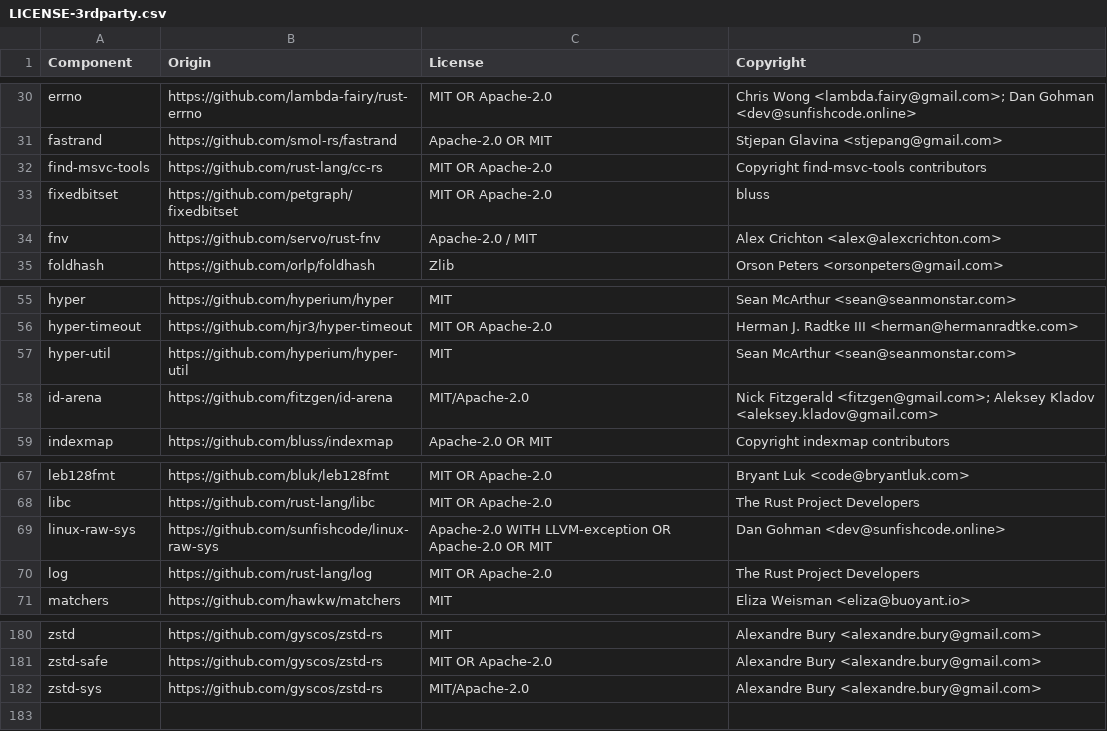
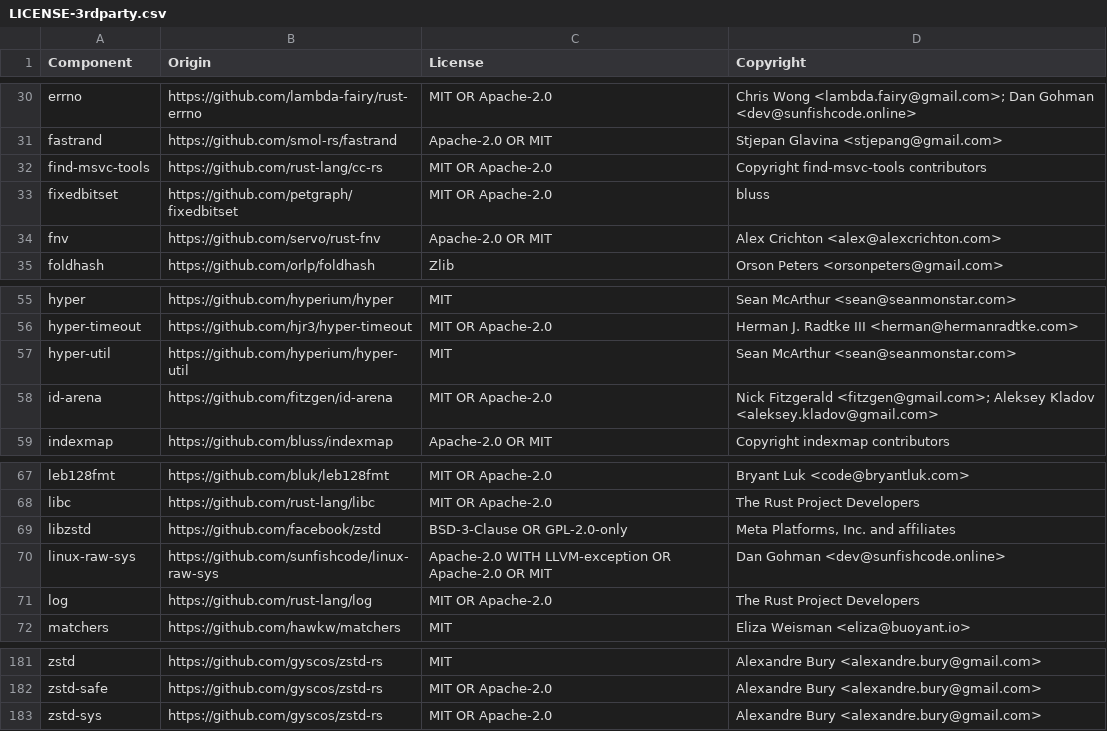
Before and after one commit to JSGette/bazel_conduit, a CSV file: LICENSE-3rdparty.csv, drawn as a sheet; only a part is shown, gaps mark what is left out.

Commit message:
Use SPDX expressions in LICENSE-3rdparty.csv and list bundled libzstd
fnv, id-arena and zstd-sys used slash notation ("MIT/Apache-2.0"),
which is not an SPDX expression. Datadog's OSS policy requires SPDX
identifiers in the License column.

zstd-sys compiles the vendored zstd C library into the conduit binary,
so libzstd (BSD-3-Clause OR GPL-2.0-only) is distributed with it and
must be tracked as its own component.

```diff
--- a/LICENSE-3rdparty.csv
+++ b/LICENSE-3rdparty.csv
@@ -33,3 +33,3 @@ find-msvc-tools,https://github.com/rust-lang/cc-rs,MIT OR Apache-2.0,Copyright f
 fixedbitset,https://github.com/petgraph/fixedbitset,MIT OR Apache-2.0,bluss
-fnv,https://github.com/servo/rust-fnv,Apache-2.0 / MIT,Alex Crichton <alex@alexcrichton.com>
+fnv,https://github.com/servo/rust-fnv,Apache-2.0 OR MIT,Alex Crichton <alex@alexcrichton.com>
 foldhash,https://github.com/orlp/foldhash,Zlib,Orson Peters <orsonpeters@gmail.com>
@@ -57,3 +57,3 @@ hyper-timeout,https://github.com/hjr3/hyper-timeout,MIT OR Apache-2.0,Herman J.
 hyper-util,https://github.com/hyperium/hyper-util,MIT,Sean McArthur <sean@seanmonstar.com>
-id-arena,https://github.com/fitzgen/id-arena,MIT/Apache-2.0,Nick Fitzgerald <fitzgen@gmail.com>; Aleksey Kladov <aleksey.kladov@gmail.com>
+id-arena,https://github.com/fitzgen/id-arena,MIT OR Apache-2.0,Nick Fitzgerald <fitzgen@gmail.com>; Aleksey Kladov <aleksey.kladov@gmail.com>
 indexmap,https://github.com/bluss/indexmap,Apache-2.0 OR MIT,Copyright indexmap contributors
@@ -68,2 +68,3 @@ leb128fmt,https://github.com/bluk/leb128fmt,MIT OR Apache-2.0,Bryant Luk <code@b
 libc,https://github.com/rust-lang/libc,MIT OR Apache-2.0,The Rust Project Developers
+libzstd,https://github.com/facebook/zstd,BSD-3-Clause OR GPL-2.0-only,"Meta Platforms, Inc. and affiliates"
 linux-raw-sys,https://github.com/sunfishcode/linux-raw-sys,Apache-2.0 WITH LLVM-exception OR Apache-2.0 OR MIT,Dan Gohman <dev@sunfishcode.online>
@@ -181,2 +182,2 @@ zstd,https://github.com/gyscos/zstd-rs,MIT,Alexandre Bury <alexandre.bury@gmail.
 zstd-safe,https://github.com/gyscos/zstd-rs,MIT OR Apache-2.0,Alexandre Bury <alexandre.bury@gmail.com>
-zstd-sys,https://github.com/gyscos/zstd-rs,MIT/Apache-2.0,Alexandre Bury <alexandre.bury@gmail.com>
+zstd-sys,https://github.com/gyscos/zstd-rs,MIT OR Apache-2.0,Alexandre Bury <alexandre.bury@gmail.com>
```
